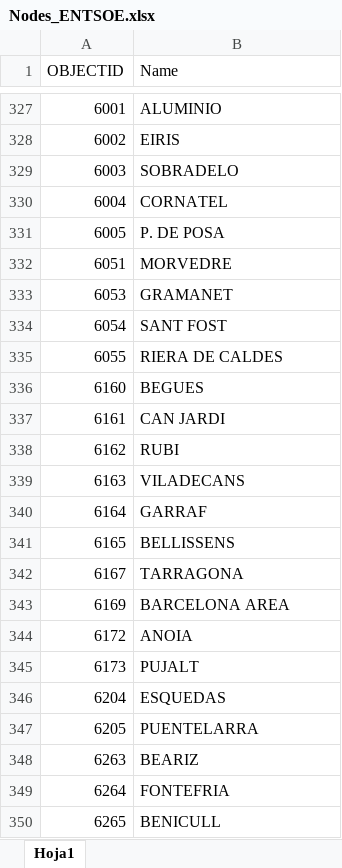
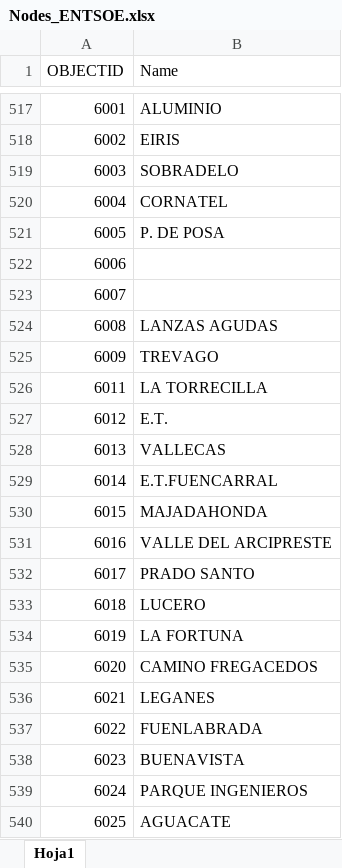
Before and after one commit to jacubero/SEE, an Excel workbook: Mapas/Excels/Nodes_ENTSOE.xlsx, sheet Hoja1, drawn as a sheet; only a part is shown, gaps mark what is left out; the shorter side is filled out with more unchanged rows; values as stored, in another font and other column widths than the file's, no cell formats; the diff covers the shown part only; the diff names each change by its address in the sheet, - before the commit and + after, or states it on an @@ line.

Commit message:
nodes

```diff
--- a/Mapas/Excels/Nodes_ENTSOE.xlsx (sheet Hoja1)
+++ b/Mapas/Excels/Nodes_ENTSOE.xlsx (sheet Hoja1)
+row 522: 6006
+row 523: 6007
+row 524: 6008 | LANZAS AGUDAS
+row 525: 6009 | TREVAGO
+row 526: 6011 | LA TORRECILLA
+row 527: 6012 | E.T.
+row 528: 6013 | VALLECAS
+row 529: 6014 | E.T.FUENCARRAL
+row 530: 6015 | MAJADAHONDA
+row 531: 6016 | VALLE DEL ARCIPRESTE
+row 532: 6017 | PRADO SANTO
+row 533: 6018 | LUCERO
+row 534: 6019 | LA FORTUNA
+row 535: 6020 | CAMINO FREGACEDOS
+row 536: 6021 | LEGANES
+row 537: 6022 | FUENLABRADA
+row 538: 6023 | BUENAVISTA
+row 539: 6024 | PARQUE INGENIEROS
+row 540: 6025 | AGUACATE
```
Also changed, not shown: 260 added rows and 1 removed row elsewhere in this sheet, cell formats.
